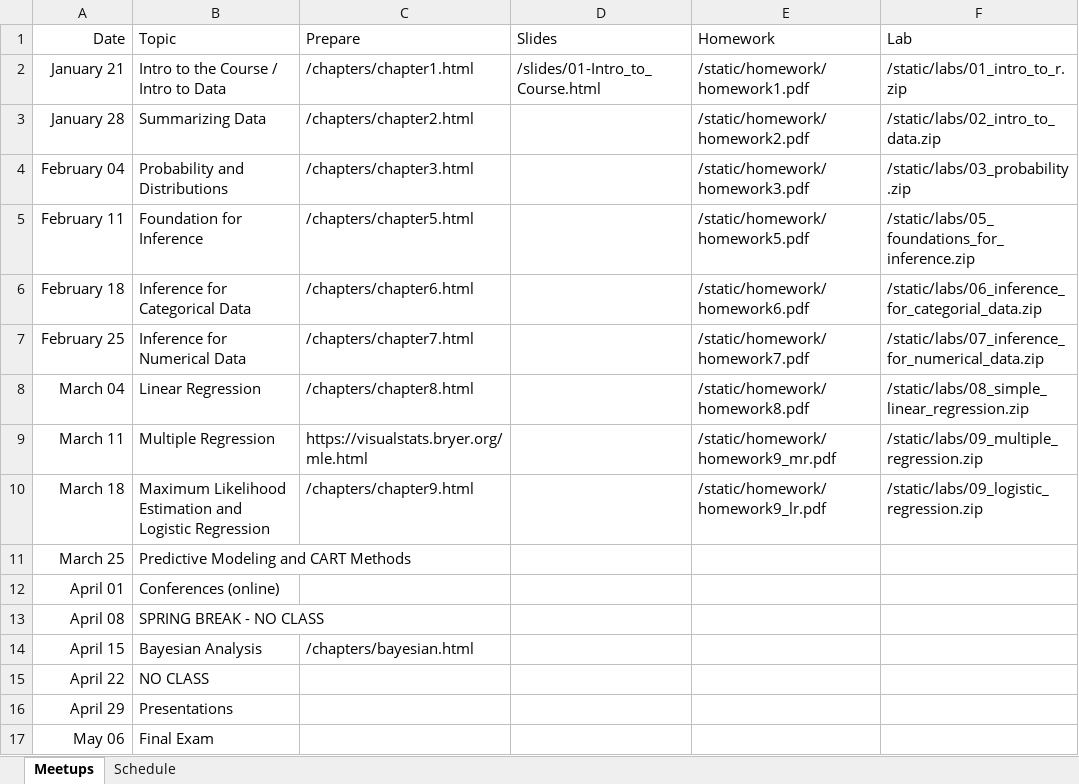
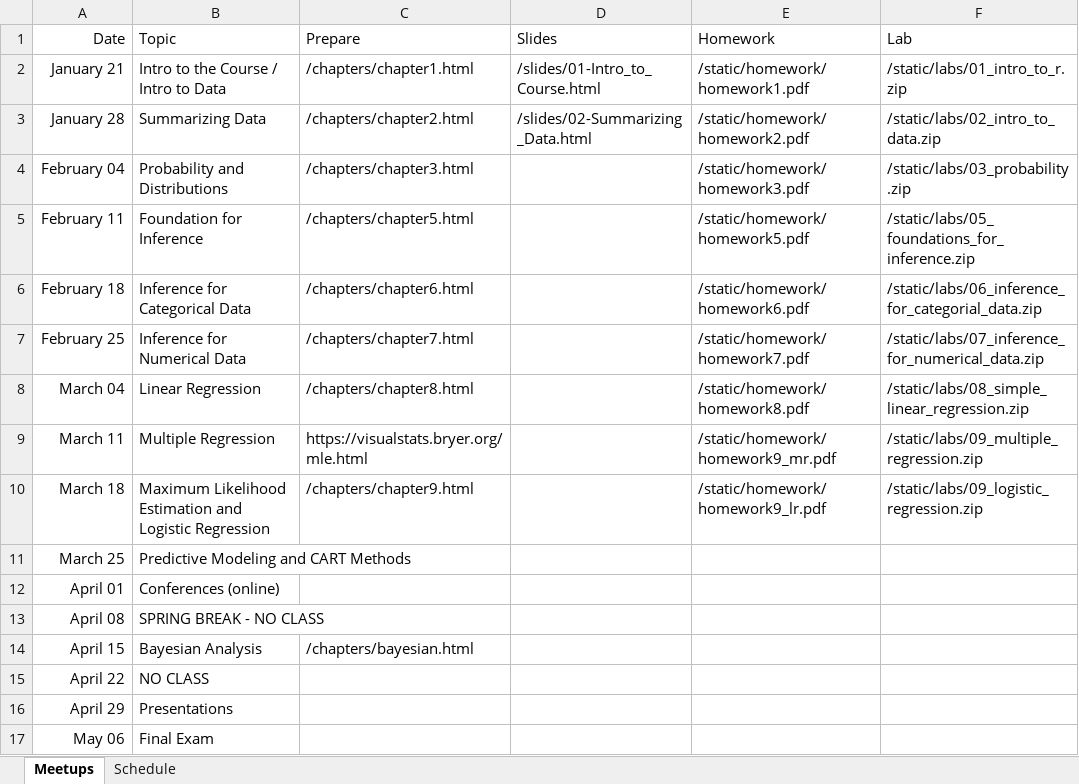
Before and after one commit to jbryer/DAV5300-2025-Spring, an Excel workbook: Schedule.xlsx, sheet Meetups, drawn as a sheet; values as stored, in another font and other column widths than the file's, no borders; the diff names each change by its address in the sheet, - before the commit and + after, or states it on an @@ line.

Commit message:
Added slides.

```diff
--- a/Schedule.xlsx (sheet Meetups)
+++ b/Schedule.xlsx (sheet Meetups)
-D3 (Slides): (empty)
+D3 (Slides): /slides/02-Summarizing_Data.html
```
Also changed, not shown: 58 other files.
